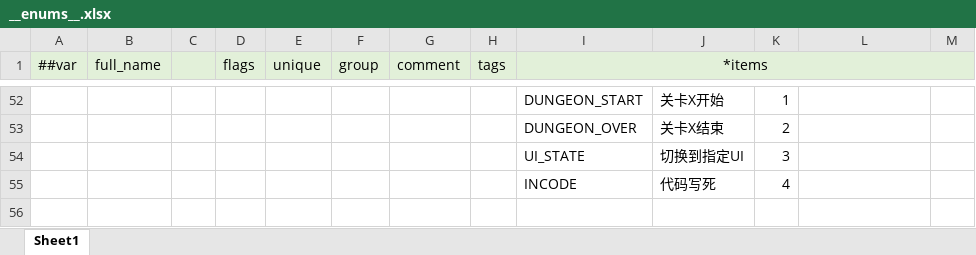
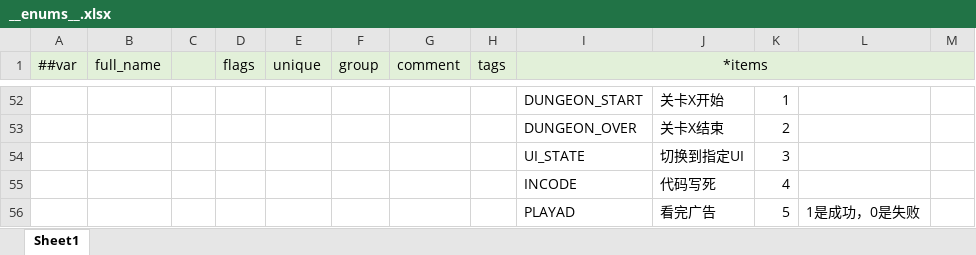
Before and after one commit to BroochWu/ZiStar, an Excel workbook: _ConfigExcels/Datas/__enums__.xlsx, sheet Sheet1, drawn as a sheet; only a part is shown, gaps mark what is left out; values as stored, in another font and other column widths than the file's, no borders; the diff names each change by its address in the sheet, - before the commit and + after, or states it on an @@ line.

```diff
--- a/_ConfigExcels/Datas/__enums__.xlsx (sheet Sheet1)
+++ b/_ConfigExcels/Datas/__enums__.xlsx (sheet Sheet1)
+row 56:  |  |  |  |  |  |  |  | PLAYAD | 看完广告 | 5 | 1是成功，0是失败
```
Also changed, not shown: _ConfigExcels/Datas/avg_event.xlsx, _ConfigExcels/Datas/avg_story.xlsx, 10 other files.
